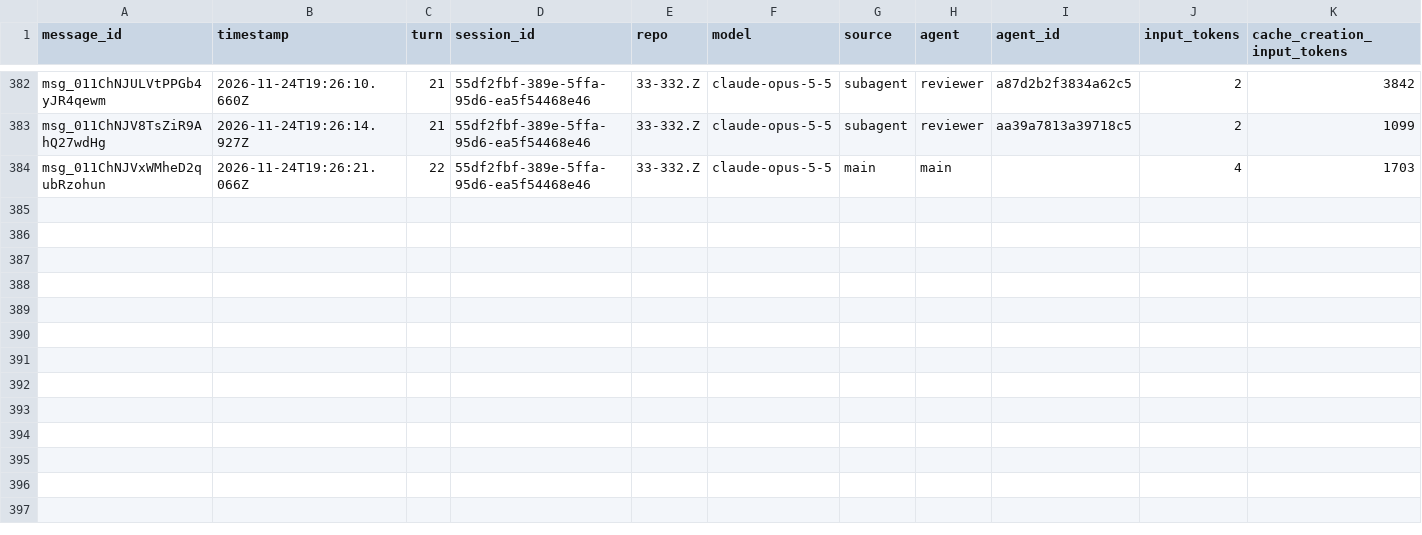
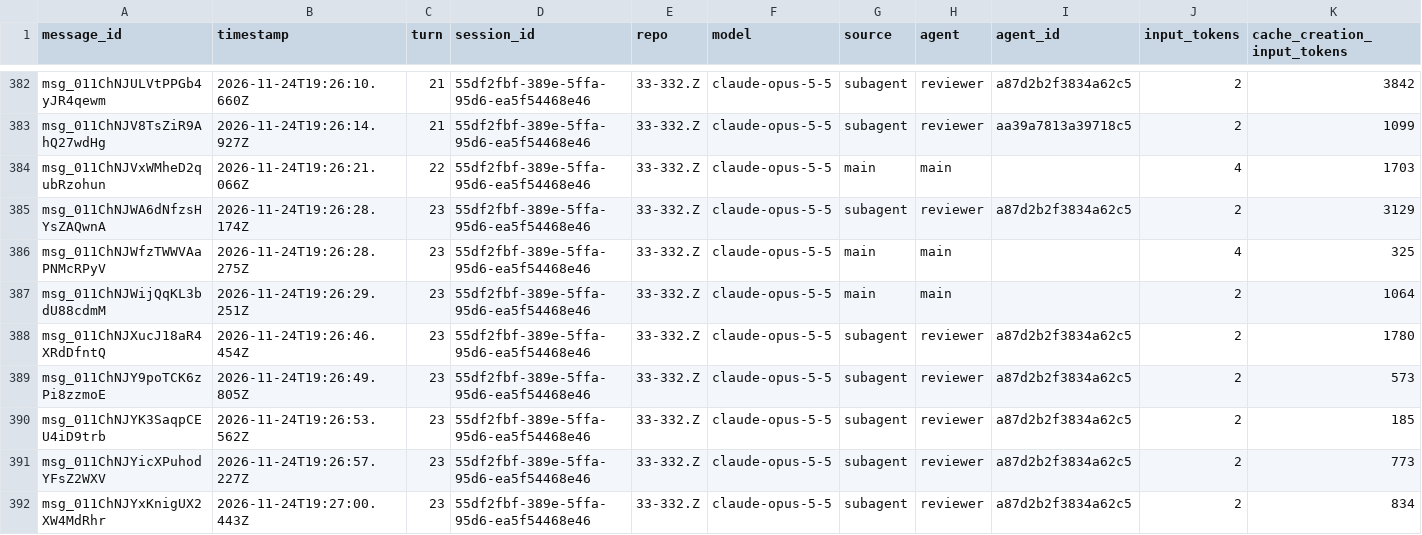
Before and after one commit to rhope-ops/33-332.Z, a CSV file: sessions/55df2fbf-389e-5ffa-95d6-ea5f54468e46.csv, drawn as a sheet; only a part is shown, gaps mark what is left out; rows hold the shown columns only; the diff names each change by its address in the sheet, - before the commit and + after, or states it on an @@ line.

```diff
--- a/sessions/55df2fbf-389e-5ffa-95d6-ea5f54468e46.csv
+++ b/sessions/55df2fbf-389e-5ffa-95d6-ea5f54468e46.csv
+row 385: msg_011ChNJWA6dNfzsHYsZAQwnA | 2026-11-24T19:26:28.174Z | 23 | 55df2fbf-389e-5ffa-95d6-ea5f54468e46 | 33-332.Z | claude-opus-5-5 | subagent | reviewer | a87d2b2f3834a62c5 | 2 | 3129
+row 386: msg_011ChNJWfzTWWVAaPNMcRPyV | 2026-11-24T19:26:28.275Z | 23 | 55df2fbf-389e-5ffa-95d6-ea5f54468e46 | 33-332.Z | claude-opus-5-5 | main | main |  | 4 | 325
+row 387: msg_011ChNJWijQqKL3bdU88cdmM | 2026-11-24T19:26:29.251Z | 23 | 55df2fbf-389e-5ffa-95d6-ea5f54468e46 | 33-332.Z | claude-opus-5-5 | main | main |  | 2 | 1064
+row 388: msg_011ChNJXucJ18aR4XRdDfntQ | 2026-11-24T19:26:46.454Z | 23 | 55df2fbf-389e-5ffa-95d6-ea5f54468e46 | 33-332.Z | claude-opus-5-5 | subagent | reviewer | a87d2b2f3834a62c5 | 2 | 1780
+row 389: msg_011ChNJY9poTCK6zPi8zzmoE | 2026-11-24T19:26:49.805Z | 23 | 55df2fbf-389e-5ffa-95d6-ea5f54468e46 | 33-332.Z | claude-opus-5-5 | subagent | reviewer | a87d2b2f3834a62c5 | 2 | 573
+row 390: msg_011ChNJYK3SaqpCEU4iD9trb | 2026-11-24T19:26:53.562Z | 23 | 55df2fbf-389e-5ffa-95d6-ea5f54468e46 | 33-332.Z | claude-opus-5-5 | subagent | reviewer | a87d2b2f3834a62c5 | 2 | 185
+row 391: msg_011ChNJYicXPuhodYFsZ2WXV | 2026-11-24T19:26:57.227Z | 23 | 55df2fbf-389e-5ffa-95d6-ea5f54468e46 | 33-332.Z | claude-opus-5-5 | subagent | reviewer | a87d2b2f3834a62c5 | 2 | 773
+row 392: msg_011ChNJYxKnigUX2XW4MdRhr | 2026-11-24T19:27:00.443Z | 23 | 55df2fbf-389e-5ffa-95d6-ea5f54468e46 | 33-332.Z | claude-opus-5-5 | subagent | reviewer | a87d2b2f3834a62c5 | 2 | 834
```
